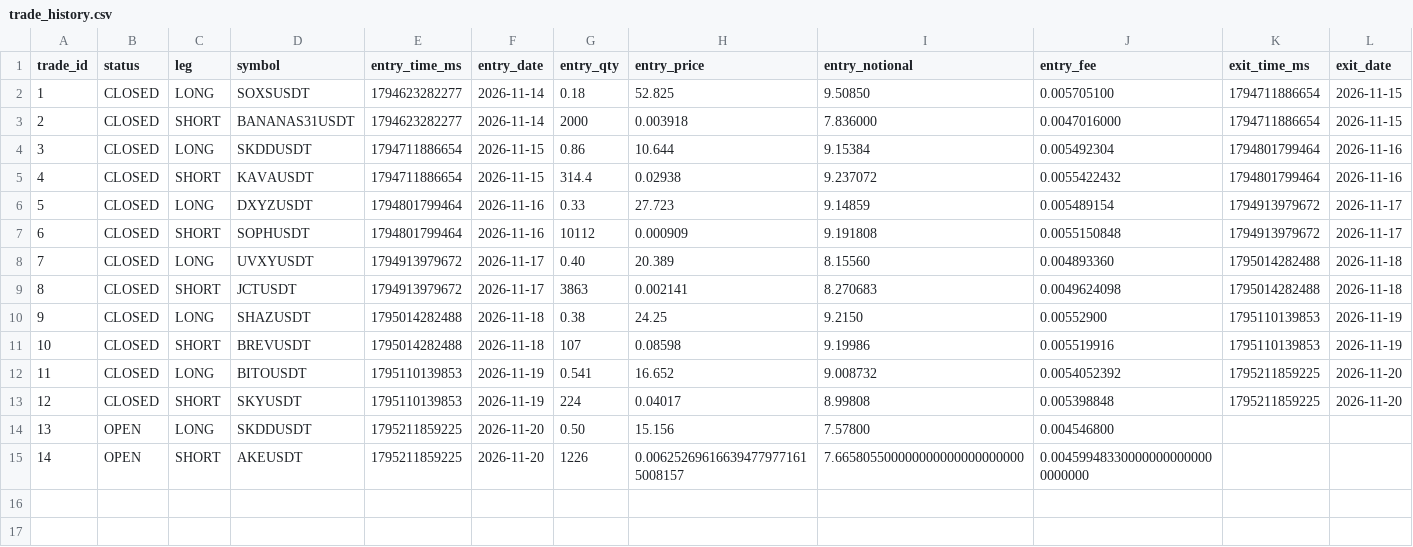
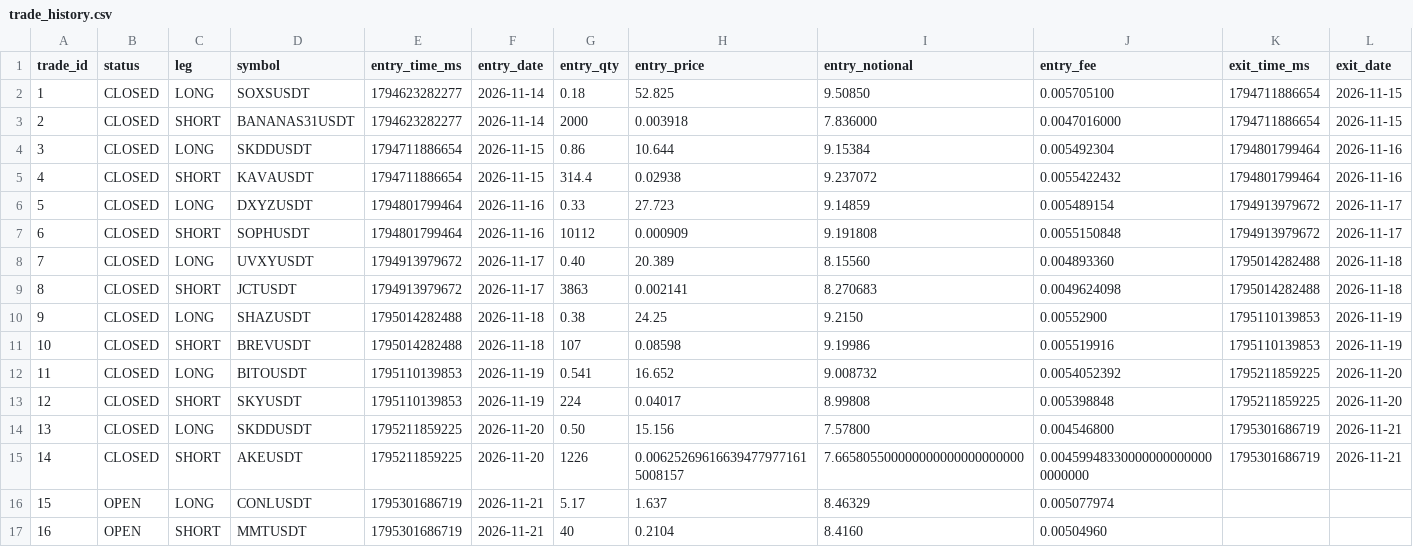
Before and after one commit to takenthatusernameis-collab/CROSS-SECTIONAL-FACTOR-MOMENTUM-STOCKS-VS-MEMES-RELATIVE-PERFORMANCE-QUANTITATIVE-ALGORITHMIC-STRATS, a CSV file: trade_history.csv, drawn as a sheet; only a part is shown; addresses are those after the commit; rows hold the shown columns only; the diff names each change by its address in the sheet, - before the commit and + after, or states it on an @@ line.

```diff
--- a/trade_history.csv
+++ b/trade_history.csv
+row 14: 13 | CLOSED | LONG | SKDDUSDT | 1795211859225 | 2026-11-20 | 0.50 | 15.156 | 7.57800 | 0.004546800 | 1795301686719 | 2026-11-21
+row 15: 14 | CLOSED | SHORT | AKEUSDT | 1795211859225 | 2026-11-20 | 1226 | 0.006252696166394779771615008157 | 7.665805500000000000000000000 | 0.004599483300000000000000000000 | 1795301686719 | 2026-11-21
@@ column A (trade_id) renumbered from row 16 down @@
-D16 (symbol): SKDDUSDT
+D16 (symbol): CONLUSDT
-E16:E17 (entry_time_ms): 1795211859225
+E16:E17 (entry_time_ms): 1795301686719
-F16:F17 (entry_date): 2026-11-20
+F16:F17 (entry_date): 2026-11-21
-G16 (entry_qty): 0.50
+G16 (entry_qty): 5.17
-H16 (entry_price): 15.156
+H16 (entry_price): 1.637
-I16 (entry_notional): 7.57800
+I16 (entry_notional): 8.46329
-J16 (entry_fee): 0.004546800
+J16 (entry_fee): 0.005077974
-D17 (symbol): AKEUSDT
+D17 (symbol): MMTUSDT
-G17 (entry_qty): 1226
+G17 (entry_qty): 40
-H17 (entry_price): 0.006252696166394779771615008157
+H17 (entry_price): 0.2104
-I17 (entry_notional): 7.665805500000000000000000000
+I17 (entry_notional): 8.4160
-J17 (entry_fee): 0.004599483300000000000000000000
+J17 (entry_fee): 0.00504960
```
Also changed, not shown: daily_equity.csv, equity_curve.csv, 4 other files.
